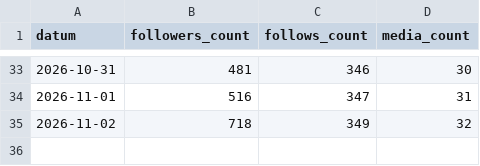
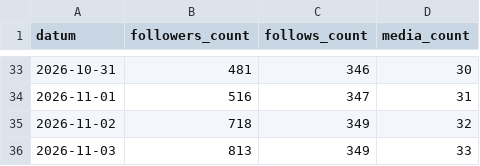
Before and after one commit to MBS-maehrsteuern/Instagram-maehrsteuern, a CSV file: automatik/statistik/konto.csv, drawn as a sheet; only a part is shown, gaps mark what is left out.

```diff
--- a/automatik/statistik/konto.csv
+++ b/automatik/statistik/konto.csv
@@ -35 +35,2 @@ datum,followers_count,follows_count,media_count
 2026-11-02,718,349,32
+2026-11-03,813,349,33
```
Also changed, not shown: automatik/statistik/beitraege.csv, 8 other files.
